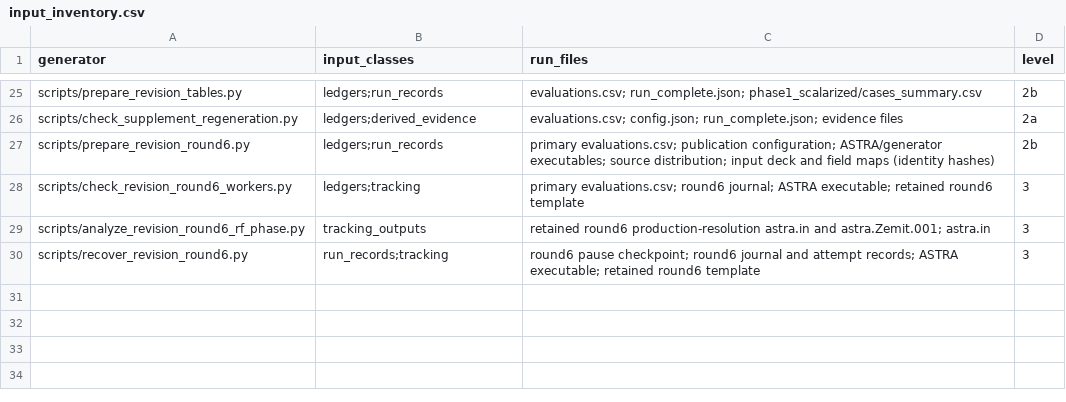
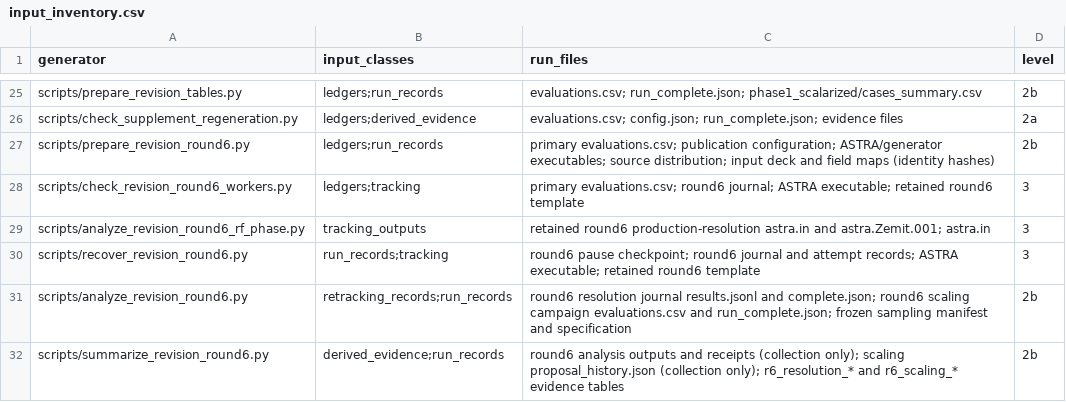
Before and after one commit to cspark7701/mobo-linac, a CSV file: docs/paper/supplement/input_inventory.csv, drawn as a sheet; only a part is shown, gaps mark what is left out.

Commit message:
Integrate the round6 re-tracking and residual-scaling results
Both adopted studies are complete. The re-tracking of 387 stratified
primary evaluations changed four classifications, all toward
feasibility, and kept the constraint-aware feasible-sampling advantage
positive in every group, but the emittances still differ by a median
5.5-7.4% between the two finest levels, so the objectives remain
unconverged. The tested threshold-normalized residual convention
lowered the feasible fraction by 0.118 in every matched group.

The manuscript reports both results as measured in three new
subsections and tables, with the abstract, contributions, discussion,
limitations, conclusions and smoothing appendix updated. A new
collector copies the checksummed analysis outputs into the evidence
directory and regenerates the summaries and tables, mapped as S1.16.

Files:
M docs/paper/main.tex
M docs/paper/revisions/consolidated_round6_revision_tasks.md
M docs/paper/revisions/round6_additional_validation_plan.md
M docs/paper/revisions/round6_revision_overview.md
M docs/paper/supplement/README.md
M docs/paper/supplement/evidence_map.csv
M docs/paper/supplement/input_inventory.csv
A docs/paper/revisions/evidence/r6_collection.json
A docs/paper/revisions/evidence/r6_numerical_table.tex
A docs/paper/revisions/evidence/r6_resolution_classification.csv
A docs/paper/revisions/evidence/r6_resolution_fractions.csv
A docs/paper/revisions/evidence/r6_resolution_paired.csv
A docs/paper/revisions/evidence/r6_resolution_summary.json
A docs/paper/revisions/evidence/r6_resolution_table.tex
A docs/paper/revisions/evidence/r6_resolution_tolerances.csv
A docs/paper/revisions/evidence/r6_scaling_channels.csv
A docs/paper/revisions/evidence/r6_scaling_paired.csv
A docs/paper/revisions/evidence/r6_scaling_proposals.csv
A docs/paper/revisions/evidence/r6_scaling_runs.csv
A docs/paper/revisions/evidence/r6_scaling_summary.json
A docs/paper/revisions/evidence/r6_scaling_table.tex
A scripts/summarize_revision_round6.py
A tests/test_revision_round6_summary.py
M tests/test_supplement_map.py
A docs/exec-plans/completed/TASK_00378_r6_evidence_integration.md

```diff
--- a/docs/paper/supplement/input_inventory.csv
+++ b/docs/paper/supplement/input_inventory.csv
@@ -30 +30,3 @@ scripts/analyze_revision_round6_rf_phase.py,tracking_outputs,retained round6 pro
 scripts/recover_revision_round6.py,run_records;tracking,round6 pause checkpoint; round6 journal and attempt records; ASTRA executable; retained round6 template,3
+scripts/analyze_revision_round6.py,retracking_records;run_records,round6 resolution journal results.jsonl and complete.json; round6 scaling campaign evaluations.csv and run_complete.json; frozen sampling manifest and specification,2b
+scripts/summarize_revision_round6.py,derived_evidence;run_records,round6 analysis outputs and receipts (collection only); scaling proposal_history.json (collection only); r6_resolution_* and r6_scaling_* evidence tables,2b
```
Also changed, not shown: docs/paper/supplement/evidence_map.csv, 23 other files.
